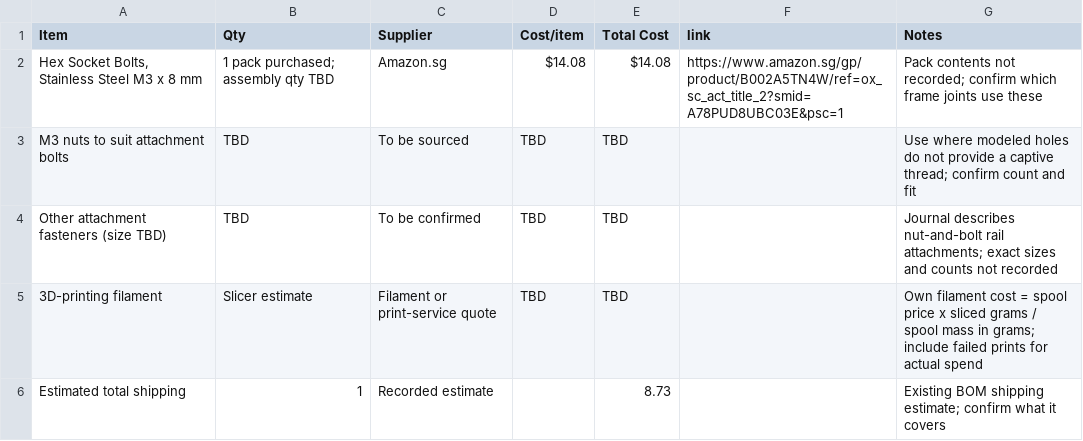
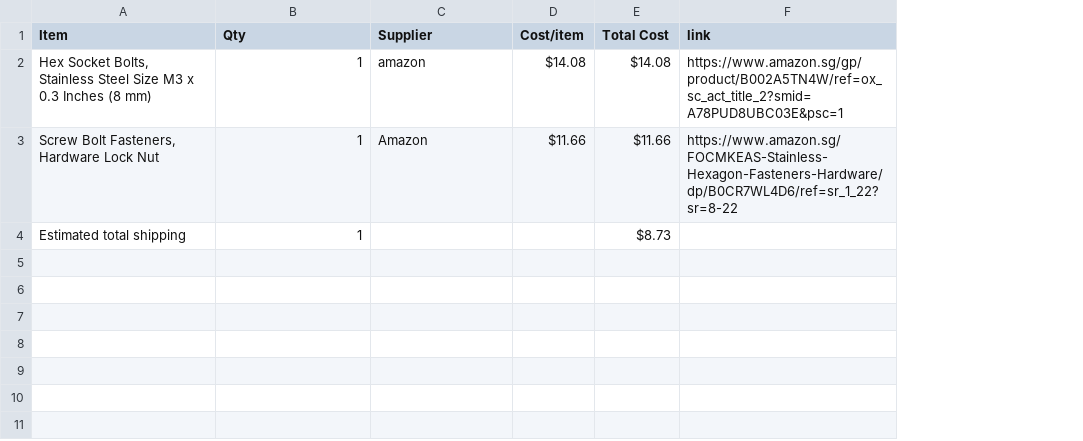
Before and after one commit to NZX37/savemythinkpad, a CSV file: BOM.csv, drawn as a sheet; removed rows and columns are numbered as before the commit, all else as after; the diff names each change by its address in the sheet, - before the commit and + after, or states it on an @@ line.

Commit message:
Sync SaveMyThinkpad from Half Life

```diff
--- a/BOM.csv
+++ b/BOM.csv
-column G (Notes), row 2: Pack contents not recorded; confirm which frame joints use these; row 6: Existing BOM shipping estimate; confirm what it covers
-A2 (Item): …Stainless Steel M3 x 8 mm
+A2 (Item): …Stainless Steel Size M3 x 0.3 Inches (8 mm)
-B2 (Qty): 1 pack purchased; assembly qty TBD
+B2 (Qty): 1
-C2 (Supplier): Amazon.sg
+C2 (Supplier): amazon
-row 3: M3 nuts to suit attachment bolts | TBD | To be sourced | TBD | TBD |  | Use where modeled holes do not provide a captive thread; confirm count and fit
-row 4: Other attachment fasteners (size TBD) | TBD | To be confirmed | TBD | TBD |  | Journal describes nut-and-bolt rail attachments; exact sizes and counts not recorded
-row 5: 3D-printing filament | Slicer estimate | Filament or print-service quote | TBD | TBD |  | Own filament cost = spool price x sliced grams / spool mass in grams; include failed prints for actual spend
+row 3: Screw Bolt Fasteners, Hardware Lock Nut | 1 | Amazon | $11.66 | $11.66 | https://www.amazon.sg/FOCMKEAS-Stainless-Hexagon-Fasteners-Hardware/dp/B0CR7WL4D6/ref=sr_1_22?sr=8-22
-C4 (Supplier): Recorded estimate
+C4 (Supplier): (empty)
-E4 (Total Cost): 8.73
+E4 (Total Cost): $8.73
```
